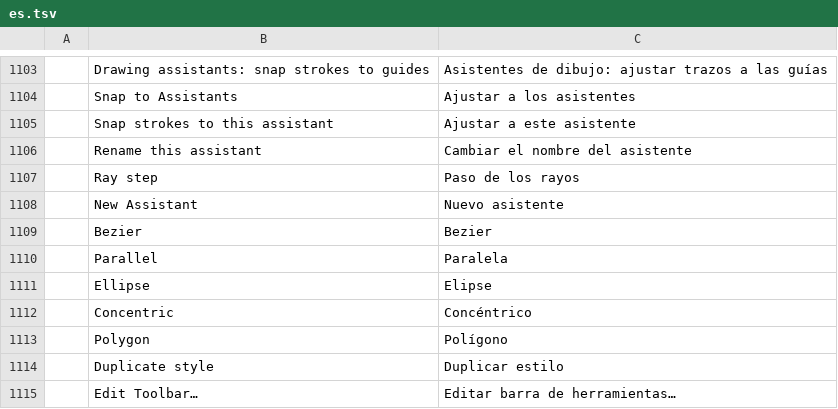
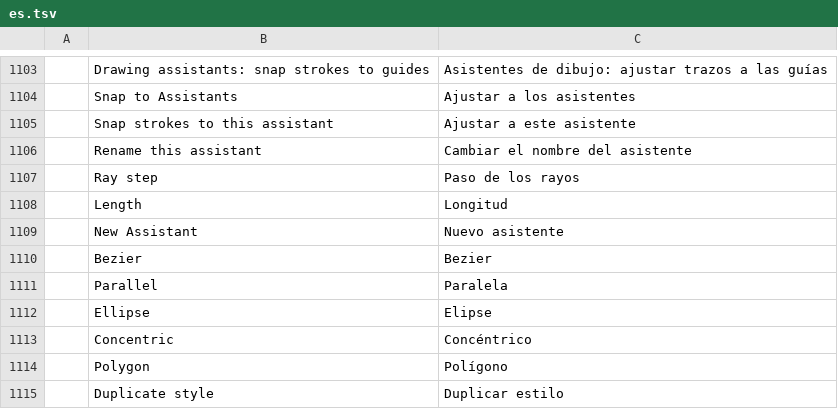
Before and after one commit to apicalshark/photocraft, a TSV file: crates/ui-egui/src/i18n/es.tsv, drawn as a sheet; only a part is shown, gaps mark what is left out; the shorter side is filled out with more unchanged rows; the diff names each change by its address in the sheet, - before the commit and + after, or states it on an @@ line.

Commit message:
feat(assistants): finite guide lengths, fixed-width popup
Straight, parallel and perspective guides are finite segments now
(length defaults to the canvas diagonal, legacy bundles stay infinite),
with snapping and overlay clipped to the extent. The popup stops
stretching: fixed 240-300 width, elided names, 84 px sliders, creation
behind a New Assistant submenu.

```diff
--- a/crates/ui-egui/src/i18n/es.tsv
+++ b/crates/ui-egui/src/i18n/es.tsv
+row 1108:  | Length | Longitud
```
Also changed, not shown: crates/ui-egui/src/i18n/de.tsv, crates/ui-egui/src/i18n/fr.tsv, 6 other files.
